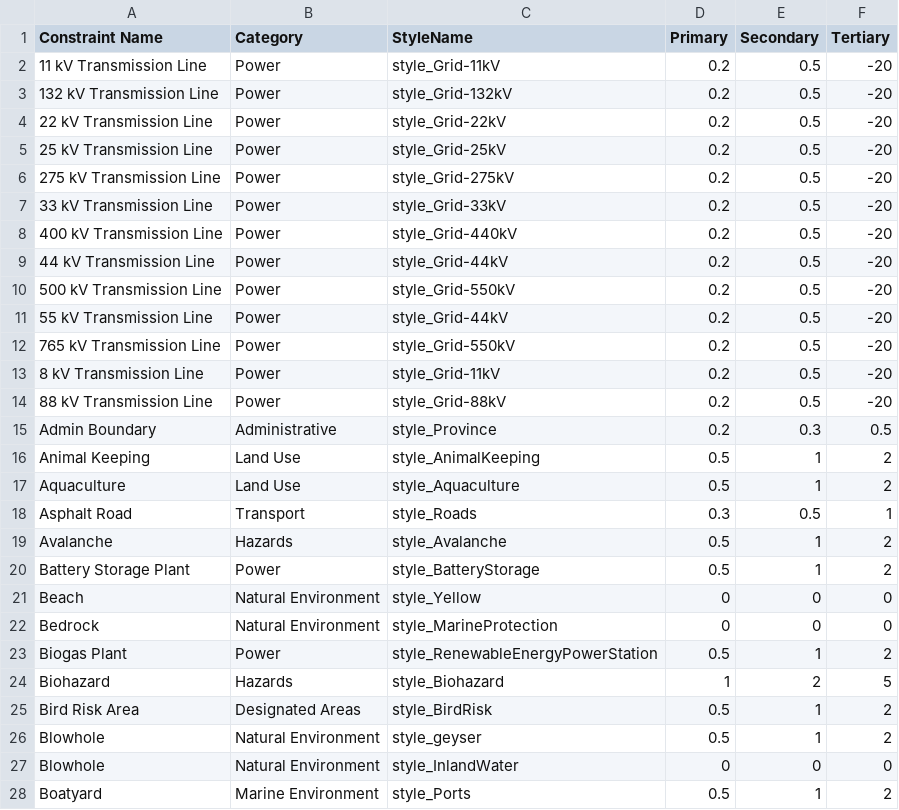
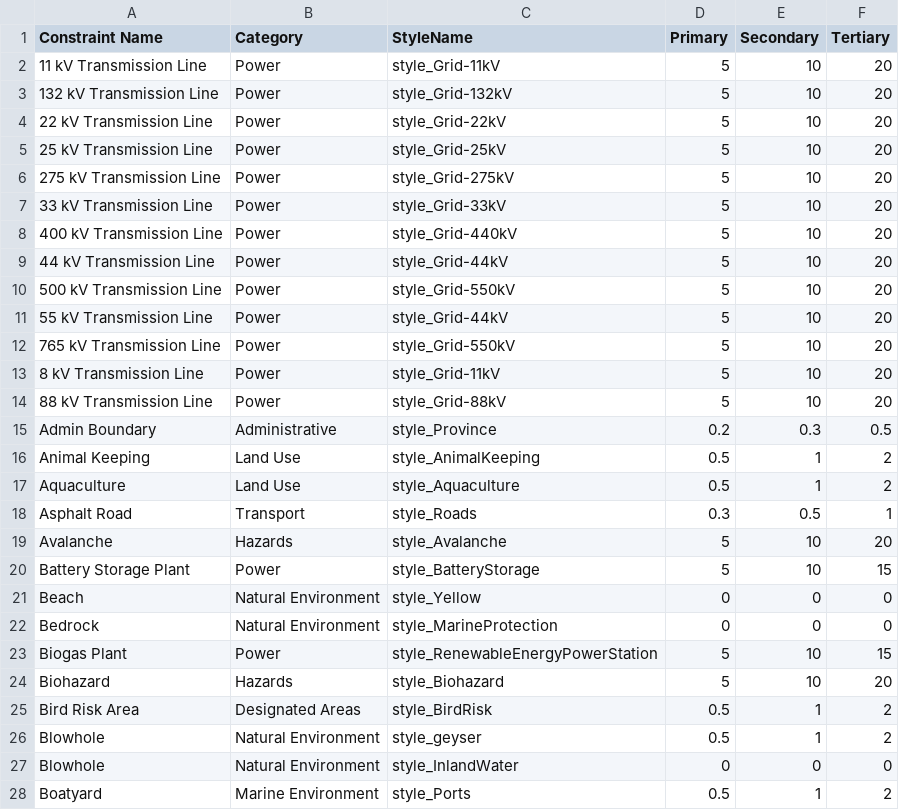
Before and after one commit to windpioneers-tool/osm-lookup-table, a CSV file: Constraint-Style Lookup Table.csv, drawn as a sheet; only a part is shown; the diff covers the shown part only.

Commit message:
Update Constraint-Style Lookup Table.csv

```diff
--- a/Constraint-Style Lookup Table.csv
+++ b/Constraint-Style Lookup Table.csv
@@ -1,15 +1,15 @@
 Constraint Name,Category,StyleName,Primary,Secondary,Tertiary
-11 kV Transmission Line,Power,style_Grid-11kV,0.2,0.5,-20
-132 kV Transmission Line,Power,style_Grid-132kV,0.2,0.5,-20
-22 kV Transmission Line,Power,style_Grid-22kV,0.2,0.5,-20
-25 kV Transmission Line,Power,style_Grid-25kV,0.2,0.5,-20
-275 kV Transmission Line,Power,style_Grid-275kV,0.2,0.5,-20
-33 kV Transmission Line,Power,style_Grid-33kV,0.2,0.5,-20
-400 kV Transmission Line,Power,style_Grid-440kV,0.2,0.5,-20
-44 kV Transmission Line,Power,style_Grid-44kV,0.2,0.5,-20
-500 kV Transmission Line,Power,style_Grid-550kV,0.2,0.5,-20
-55 kV Transmission Line,Power,style_Grid-44kV,0.2,0.5,-20
-765 kV Transmission Line,Power,style_Grid-550kV,0.2,0.5,-20
-8 kV Transmission Line,Power,style_Grid-11kV,0.2,0.5,-20
-88 kV Transmission Line,Power,style_Grid-88kV,0.2,0.5,-20
+11 kV Transmission Line,Power,style_Grid-11kV,5,10,20
+132 kV Transmission Line,Power,style_Grid-132kV,5,10,20
+22 kV Transmission Line,Power,style_Grid-22kV,5,10,20
+25 kV Transmission Line,Power,style_Grid-25kV,5,10,20
+275 kV Transmission Line,Power,style_Grid-275kV,5,10,20
+33 kV Transmission Line,Power,style_Grid-33kV,5,10,20
+400 kV Transmission Line,Power,style_Grid-440kV,5,10,20
+44 kV Transmission Line,Power,style_Grid-44kV,5,10,20
+500 kV Transmission Line,Power,style_Grid-550kV,5,10,20
+55 kV Transmission Line,Power,style_Grid-44kV,5,10,20
+765 kV Transmission Line,Power,style_Grid-550kV,5,10,20
+8 kV Transmission Line,Power,style_Grid-11kV,5,10,20
+88 kV Transmission Line,Power,style_Grid-88kV,5,10,20
 Admin Boundary,Administrative,style_Province,0.2,0.3,0.5
@@ -18,8 +18,8 @@ Aquaculture,Land Use,style_Aquaculture,0.5,1,2
 Asphalt Road,Transport,style_Roads,0.3,0.5,1
-Avalanche,Hazards,style_Avalanche,0.5,1,2
-Battery Storage Plant,Power,style_BatteryStorage,0.5,1,2
+Avalanche,Hazards,style_Avalanche,5,10,20
+Battery Storage Plant,Power,style_BatteryStorage,5,10,15
 Beach,Natural Environment,style_Yellow,0,0,0
 Bedrock,Natural Environment,style_MarineProtection,0,0,0
-Biogas Plant,Power,style_RenewableEnergyPowerStation,0.5,1,2
-Biohazard,Hazards,style_Biohazard,1,2,5
+Biogas Plant,Power,style_RenewableEnergyPowerStation,5,10,15
+Biohazard,Hazards,style_Biohazard,5,10,20
 Bird Risk Area,Designated Areas,style_BirdRisk,0.5,1,2
```
Also changed, not shown: 3 added rows, 1 removed row and 64 edited cells elsewhere in this file.
